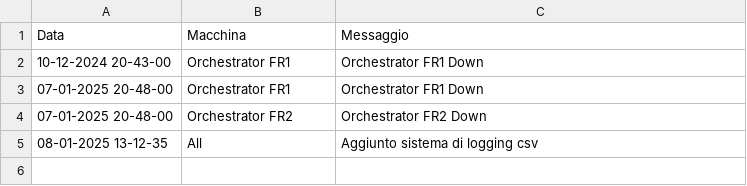
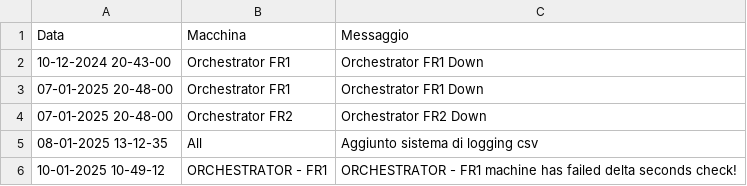
Before and after one commit to TestPowerAutomate/testAlert, a CSV file: logs.csv, drawn as a sheet; the diff names each change by its address in the sheet, - before the commit and + after, or states it on an @@ line.

Commit message:
Service Down: ORCHESTRATOR - FR1

```diff
--- a/logs.csv
+++ b/logs.csv
+row 6: 10-01-2025 10-49-12 | ORCHESTRATOR - FR1 | ORCHESTRATOR - FR1 machine has failed delta seconds check!
```
